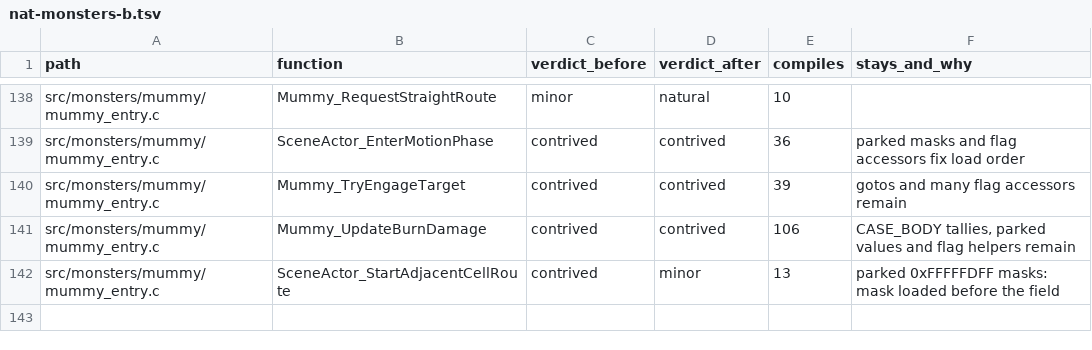
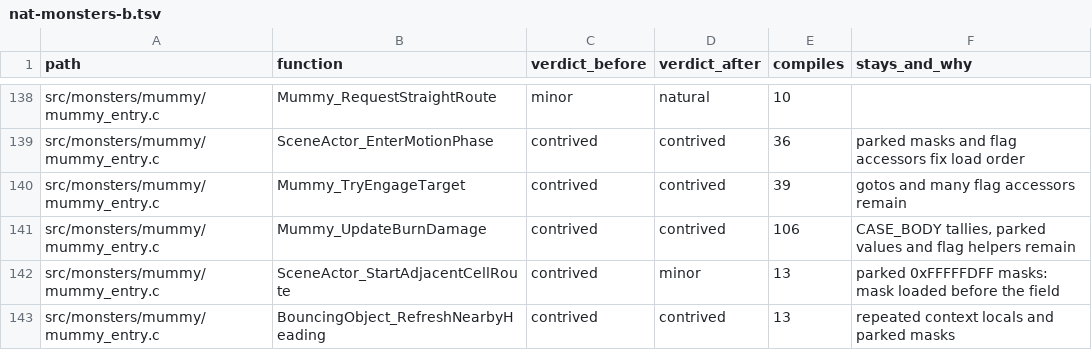
Before and after one commit to moozilla/boktai3-decomp, a TSV file: notes/naturalize/nat-monsters-b.tsv, drawn as a sheet; only a part is shown, gaps mark what is left out.

```diff
--- a/notes/naturalize/nat-monsters-b.tsv
+++ b/notes/naturalize/nat-monsters-b.tsv
@@ -142 +142,2 @@ src/monsters/mummy/mummy_entry.c	Mummy_UpdateBurnDamage	contrived	contrived	106
 src/monsters/mummy/mummy_entry.c	SceneActor_StartAdjacentCellRoute	contrived	minor	13	parked 0xFFFFFDFF masks: mask loaded before the field
+src/monsters/mummy/mummy_entry.c	BouncingObject_RefreshNearbyHeading	contrived	contrived	13	repeated context locals and parked masks
```
Also changed, not shown: 1 other file.
